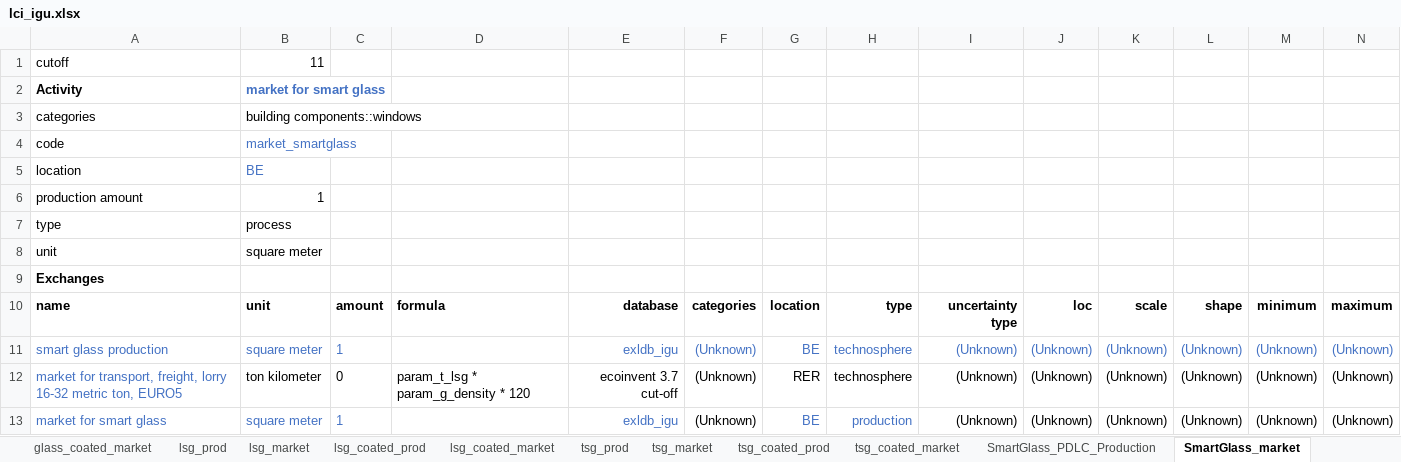
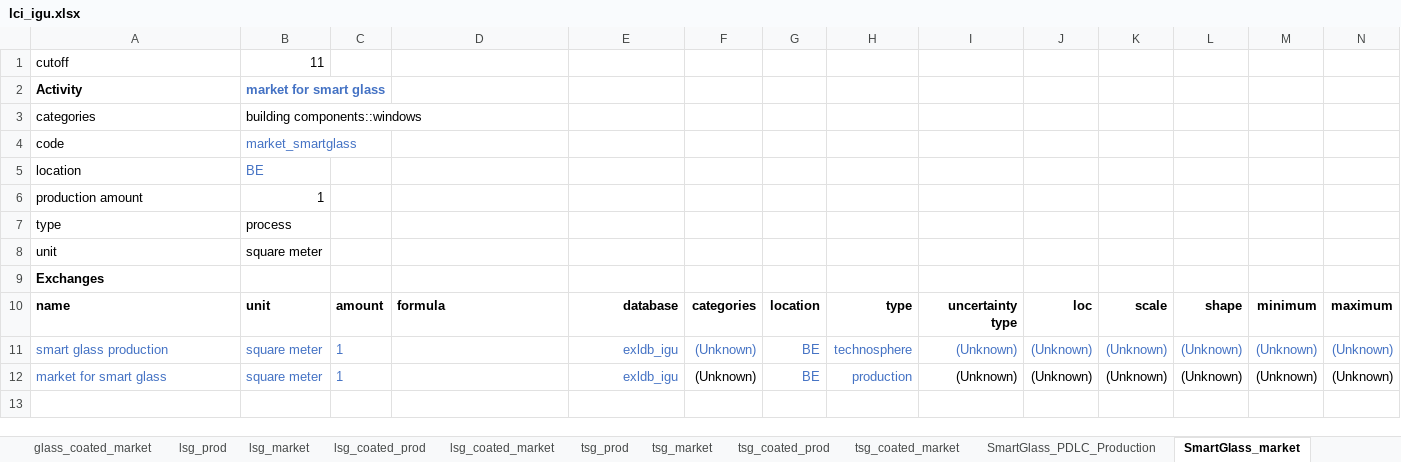
Before and after one commit to JeanSouv/LCA_IGUs, an Excel workbook: files/lci_igu.xlsx, sheet SmartGlass_market, drawn as a sheet; only a part is shown; values as stored, in another font and other column widths than the file's, no borders; rows hold the shown columns only; the diff names each change by its address in the sheet, - before the commit and + after, or states it on an @@ line.

```diff
--- a/files/lci_igu.xlsx (sheet SmartGlass_market)
+++ b/files/lci_igu.xlsx (sheet SmartGlass_market)
-row 12: market for transport, freight, lorry 16-32 metric ton, EURO5 | ton kilometer | 0 | param_t_lsg * param_g_density * 120 | ecoinvent 3.7 cut-off | (Unknown) | RER | technosphere | (Unknown) | (Unknown) | (Unknown) | (Unknown) | (Unknown) | (Unknown)
```
Also changed, not shown: sheet SmartGlass_PDLC_Production, formulas that keep their value, files/lci_cw.xlsx, 2 other files.
